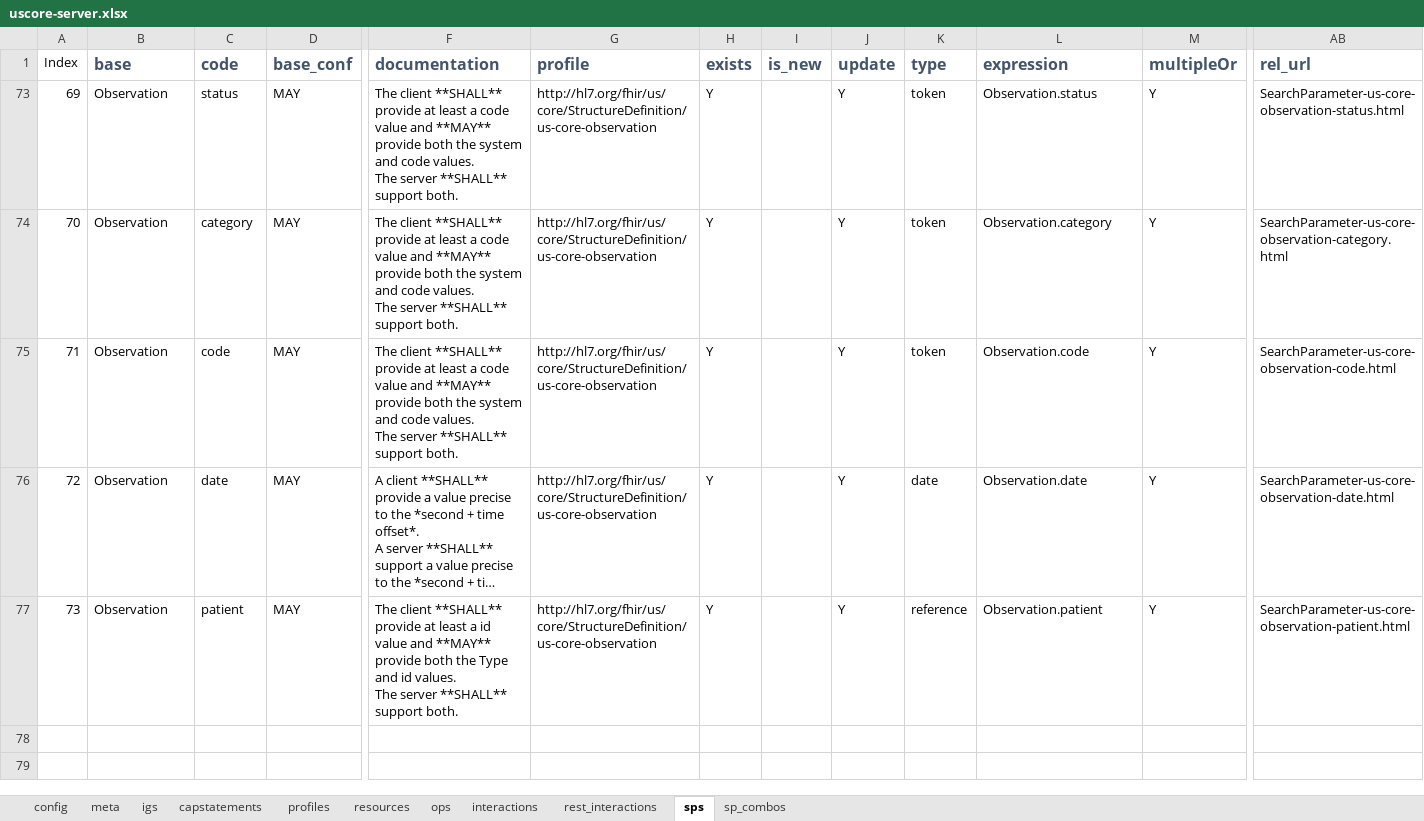
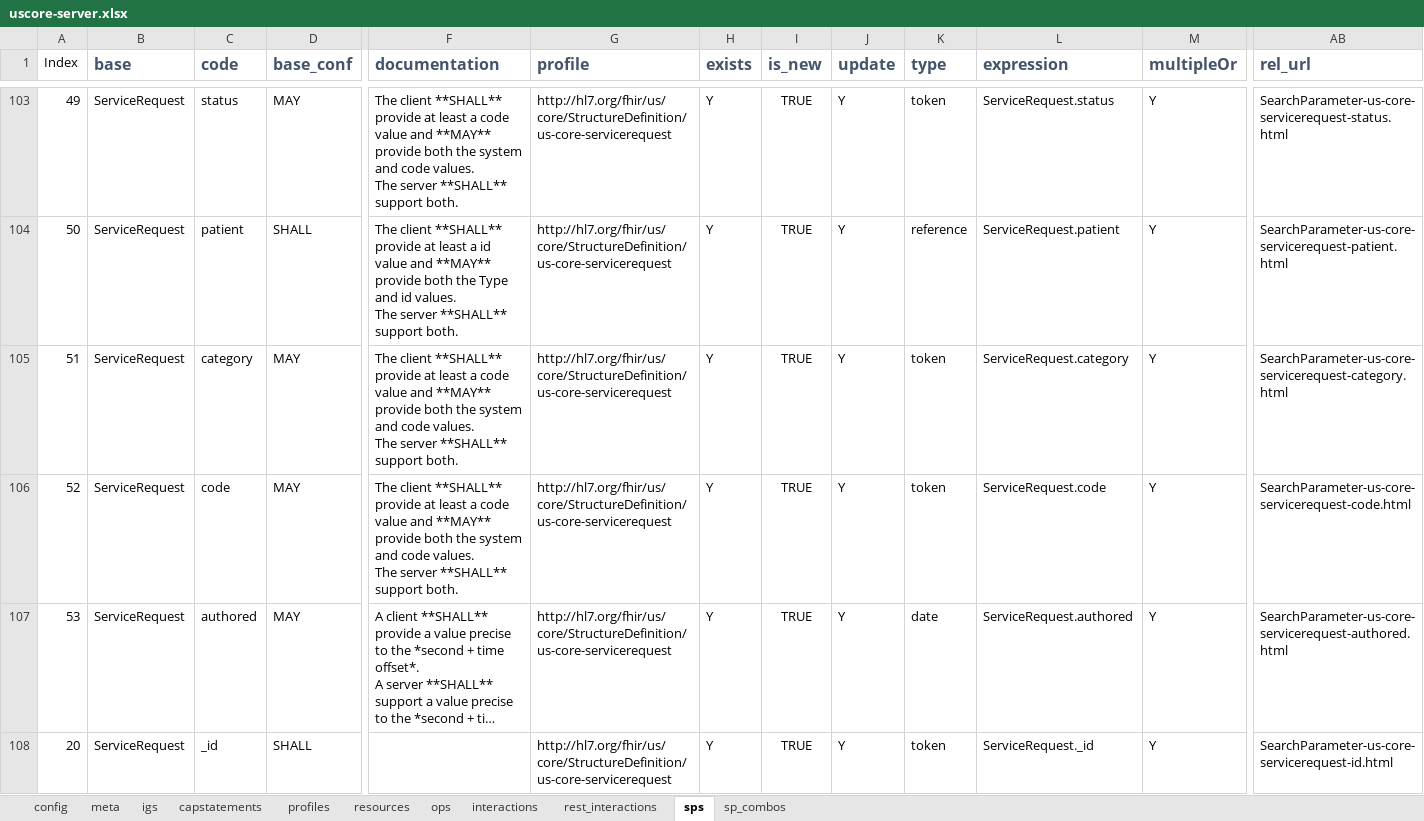
Before and after one commit to HL7/US-Core, an Excel workbook: input/resources_spreadsheets/uscore-server.xlsx, sheet sps, drawn as a sheet; only a part is shown, gaps mark what is left out; long unchanged cells end in …; values as stored, in another font and other column widths than the file's, no borders; removed rows and columns are numbered as before the commit, all else as after; rows hold the shown columns only; ↵ is a line break in a cell; the diff covers the shown part only; the diff names each change by its address in the sheet, - before the commit and + after, or states it on an @@ line.

Commit message:
add sr sps and notes

```diff
--- a/input/resources_spreadsheets/uscore-server.xlsx (sheet sps)
+++ b/input/resources_spreadsheets/uscore-server.xlsx (sheet sps)
-A103 (Index): 69
+A103 (Index): 49
-B103 (base): Observation
+B103 (base): ServiceRequest
-G103 (profile): http://hl7.org/fhir/us/core/StructureDefinition/us-core-observation
+G103 (profile): http://hl7.org/fhir/us/core/StructureDefinition/us-core-servicerequest
-I103 (is_new): (empty)
+I103 (is_new): TRUE
-L103 (expression): Observation.status
+L103 (expression): ServiceRequest.status
-AB103 (rel_url): SearchParameter-us-core-observation-status.html
+AB103 (rel_url): SearchParameter-us-core-servicerequest-status.html
+row 104: 50 | ServiceRequest | patient | SHALL | The client **SHALL** provide at least a id value and **MAY** provide both the Type and id values. ↵ The server **SHALL** support both. | http://hl7.org/fhir/us/core/StructureDefinition/us-core-servicerequest | Y | TRUE | Y | reference | ServiceRequest.patient | Y | SearchParameter-us-core-servicerequest-patient.html
-A105 (Index): 70
+A105 (Index): 51
-B105:B107 (base): Observation
+B105:B107 (base): ServiceRequest
-G105:G107 (profile): http://hl7.org/fhir/us/core/StructureDefinition/us-core-observation
+G105:G107 (profile): http://hl7.org/fhir/us/core/StructureDefinition/us-core-servicerequest
-I105:I107 (is_new): (empty)
+I105:I107 (is_new): TRUE
-L105 (expression): Observation.category
+L105 (expression): ServiceRequest.category
-AB105 (rel_url): SearchParameter-us-core-observation-category.html
+AB105 (rel_url): SearchParameter-us-core-servicerequest-category.html
-A106 (Index): 71
+A106 (Index): 52
-L106 (expression): Observation.code
+L106 (expression): ServiceRequest.code
-AB106 (rel_url): SearchParameter-us-core-observation-code.html
+AB106 (rel_url): SearchParameter-us-core-servicerequest-code.html
-A107 (Index): 72
+A107 (Index): 53
-C107 (code): date
+C107 (code): authored
-L107 (expression): Observation.date
+L107 (expression): ServiceRequest.authored
-AB107 (rel_url): SearchParameter-us-core-observation-date.html
+AB107 (rel_url): SearchParameter-us-core-servicerequest-authored.html
@@ row 77 hidden: 73 | Observation | patient | MAY | The client **SHALL** provide at least a id value and **MAY** provide both the Type and id values. ↵ The server **SHALL** support both. | http://hl7.org/fhir/us/core/StructureDefinition/us-core-observation | Y |  | Y | reference | Observation.patient | Y | SearchParameter-us-core-observation-patient.html @@
+row 108: 20 | ServiceRequest | _id | SHALL |  | http://hl7.org/fhir/us/core/StructureDefinition/us-core-servicerequest | Y | TRUE | Y | token | ServiceRequest._id | Y | SearchParameter-us-core-servicerequest-id.html
```
Also changed, not shown: 7 hidden or unhidden rows elsewhere in this sheet, sheet sp_combos, 10 other files.
